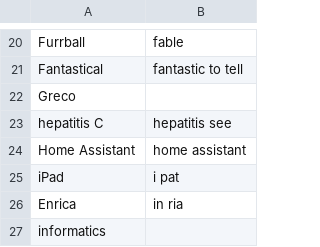
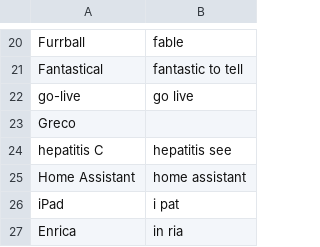
Before and after one commit to zmcgohan2/knausj_talon, a CSV file: settings/additional_words.csv, drawn as a sheet; only a part is shown, gaps mark what is left out; the shorter side is filled out with more unchanged rows.

Commit message:
Vocabulary.

```diff
--- a/settings/additional_words.csv
+++ b/settings/additional_words.csv
@@ -21,2 +21,3 @@ Furrball,fable
 Fantastical,fantastic to tell
+go-live,go live
 Greco
```
